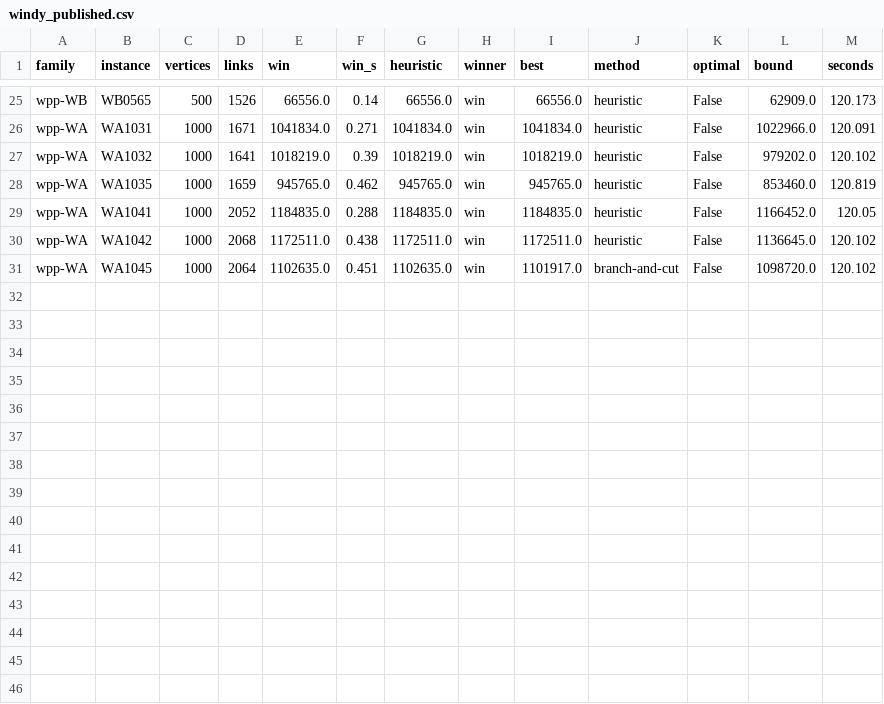
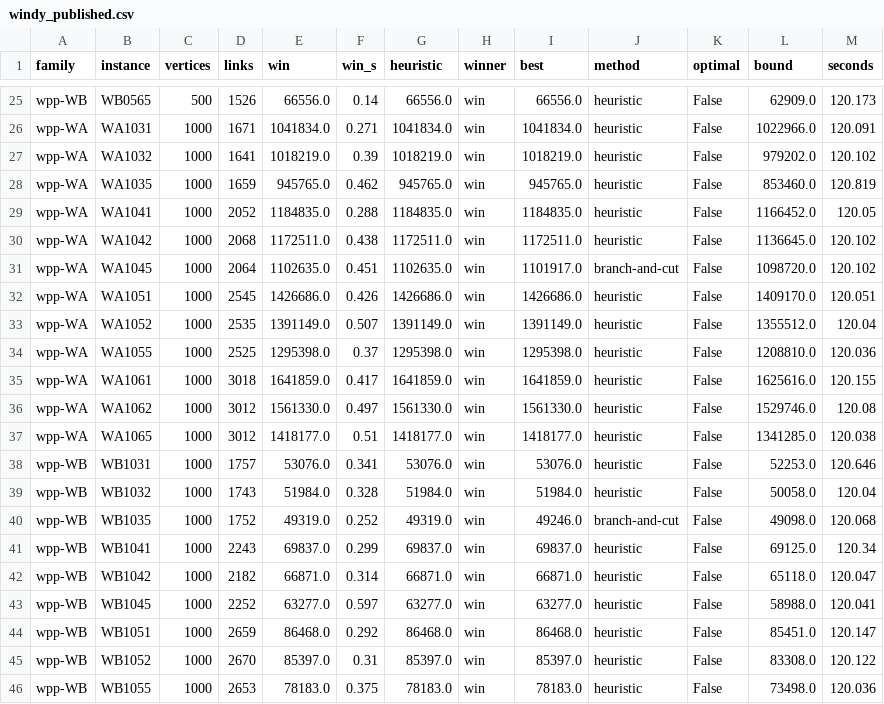
Before and after one commit to miquelmp/chinese-postman-problem, a CSV file: results/windy_published.csv, drawn as a sheet; only a part is shown, gaps mark what is left out; the diff names each change by its address in the sheet, - before the commit and + after, or states it on an @@ line.

```diff
--- a/results/windy_published.csv
+++ b/results/windy_published.csv
+row 32: wpp-WA | WA1051 | 1000 | 2545 | 1426686.0 | 0.426 | 1426686.0 | win | 1426686.0 | heuristic | False | 1409170.0 | 120.051
+row 33: wpp-WA | WA1052 | 1000 | 2535 | 1391149.0 | 0.507 | 1391149.0 | win | 1391149.0 | heuristic | False | 1355512.0 | 120.04
+row 34: wpp-WA | WA1055 | 1000 | 2525 | 1295398.0 | 0.37 | 1295398.0 | win | 1295398.0 | heuristic | False | 1208810.0 | 120.036
+row 35: wpp-WA | WA1061 | 1000 | 3018 | 1641859.0 | 0.417 | 1641859.0 | win | 1641859.0 | heuristic | False | 1625616.0 | 120.155
+row 36: wpp-WA | WA1062 | 1000 | 3012 | 1561330.0 | 0.497 | 1561330.0 | win | 1561330.0 | heuristic | False | 1529746.0 | 120.08
+row 37: wpp-WA | WA1065 | 1000 | 3012 | 1418177.0 | 0.51 | 1418177.0 | win | 1418177.0 | heuristic | False | 1341285.0 | 120.038
+row 38: wpp-WB | WB1031 | 1000 | 1757 | 53076.0 | 0.341 | 53076.0 | win | 53076.0 | heuristic | False | 52253.0 | 120.646
+row 39: wpp-WB | WB1032 | 1000 | 1743 | 51984.0 | 0.328 | 51984.0 | win | 51984.0 | heuristic | False | 50058.0 | 120.04
+row 40: wpp-WB | WB1035 | 1000 | 1752 | 49319.0 | 0.252 | 49319.0 | win | 49246.0 | branch-and-cut | False | 49098.0 | 120.068
+row 41: wpp-WB | WB1041 | 1000 | 2243 | 69837.0 | 0.299 | 69837.0 | win | 69837.0 | heuristic | False | 69125.0 | 120.34
+row 42: wpp-WB | WB1042 | 1000 | 2182 | 66871.0 | 0.314 | 66871.0 | win | 66871.0 | heuristic | False | 65118.0 | 120.047
+row 43: wpp-WB | WB1045 | 1000 | 2252 | 63277.0 | 0.597 | 63277.0 | win | 63277.0 | heuristic | False | 58988.0 | 120.041
+row 44: wpp-WB | WB1051 | 1000 | 2659 | 86468.0 | 0.292 | 86468.0 | win | 86468.0 | heuristic | False | 85451.0 | 120.147
+row 45: wpp-WB | WB1052 | 1000 | 2670 | 85397.0 | 0.31 | 85397.0 | win | 85397.0 | heuristic | False | 83308.0 | 120.122
+row 46: wpp-WB | WB1055 | 1000 | 2653 | 78183.0 | 0.375 | 78183.0 | win | 78183.0 | heuristic | False | 73498.0 | 120.036
```
